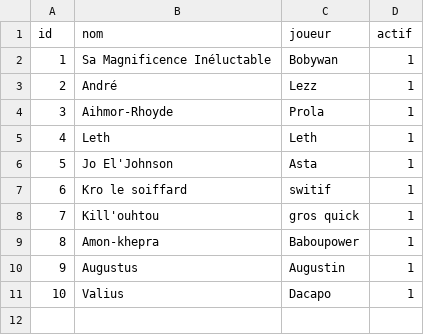
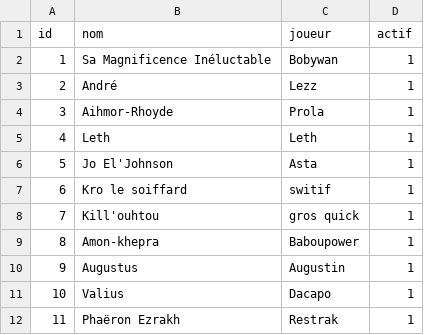
Before and after one commit to BobywanCompensator/CampagneCompensatorMark1, a CSV file: data/warlords.csv, drawn as a sheet; the diff names each change by its address in the sheet, - before the commit and + after, or states it on an @@ line.

Commit message:
Update warlords.csv

```diff
--- a/data/warlords.csv
+++ b/data/warlords.csv
+row 12: 11 | Phaëron Ezrakh | Restrak | 1
```
